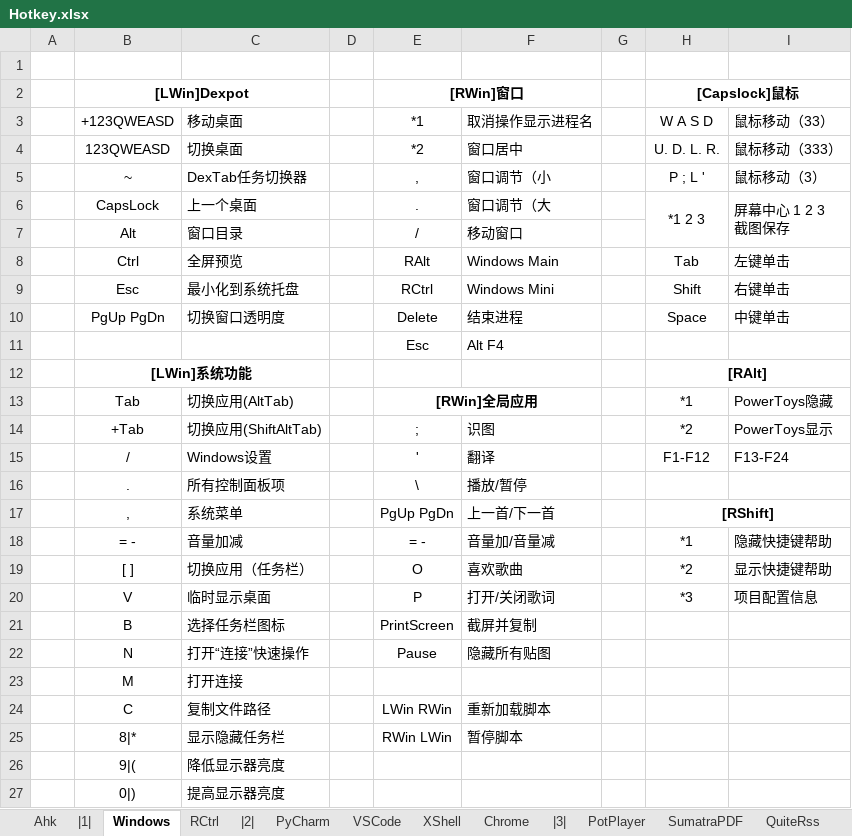
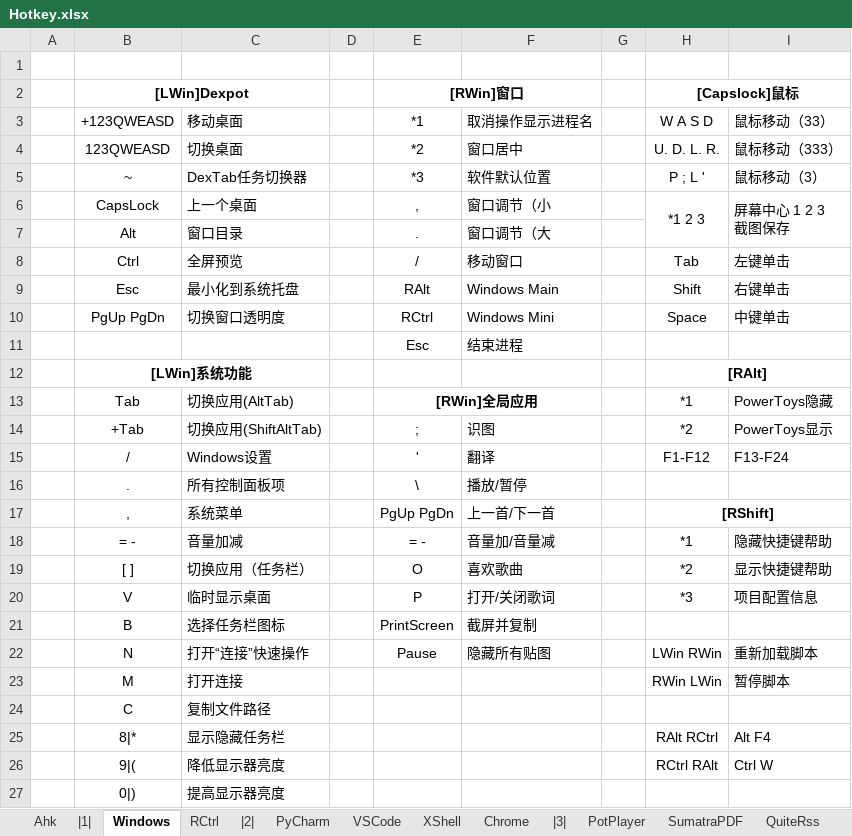
Before and after one commit to By2048/Ahk, an Excel workbook: Doc/Hotkey.xlsx, sheet Windows, drawn as a sheet; values as stored, in another font and other column widths than the file's, no borders; the diff names each change by its address in the sheet, - before the commit and + after, or states it on an @@ line.

```diff
--- a/Doc/Hotkey.xlsx (sheet Windows)
+++ b/Doc/Hotkey.xlsx (sheet Windows)
-E5 (*1): ,
+E5 (*1): *3
-F5 (取消操作显示进程名): 窗口调节（小
+F5 (取消操作显示进程名): 软件默认位置
-E6 (*1): .
+E6 (*1): ,
-F6 (取消操作显示进程名): 窗口调节（大
+F6 (取消操作显示进程名): 窗口调节（小
-E7 (*1): /
+E7 (*1): .
-F7 (取消操作显示进程名): 移动窗口
+F7 (取消操作显示进程名): 窗口调节（大
-E8 (*1): RAlt
+E8 (*1): /
-F8 (取消操作显示进程名): Windows Main
+F8 (取消操作显示进程名): 移动窗口
-E9 (*1): RCtrl
+E9 (*1): RAlt
-F9 (取消操作显示进程名): Windows Mini
+F9 (取消操作显示进程名): Windows Main
-E10 (*1): Delete
+E10 (*1): RCtrl
-F10 (取消操作显示进程名): 结束进程
+F10 (取消操作显示进程名): Windows Mini
-F11 (取消操作显示进程名): Alt F4
+F11 (取消操作显示进程名): 结束进程
-H22 (W A S D): (empty)
+H22 (W A S D): LWin RWin
-I22 (鼠标移动（33）): (empty)
+I22 (鼠标移动（33）): 重新加载脚本
-H23 (W A S D): (empty)
+H23 (W A S D): RWin LWin
-I23 (鼠标移动（33）): (empty)
+I23 (鼠标移动（33）): 暂停脚本
-E24 (*1): LWin RWin
+E24 (*1): (empty)
-F24 (取消操作显示进程名): 重新加载脚本
+F24 (取消操作显示进程名): (empty)
-E25 (*1): RWin LWin
+E25 (*1): (empty)
-F25 (取消操作显示进程名): 暂停脚本
+F25 (取消操作显示进程名): (empty)
-H25 (W A S D): (empty)
+H25 (W A S D): RAlt RCtrl
-I25 (鼠标移动（33）): (empty)
+I25 (鼠标移动（33）): Alt F4
-H26 (W A S D): (empty)
+H26 (W A S D): RCtrl RAlt
-I26 (鼠标移动（33）): (empty)
+I26 (鼠标移动（33）): Ctrl W
```
Also changed, not shown: 6 other files.
